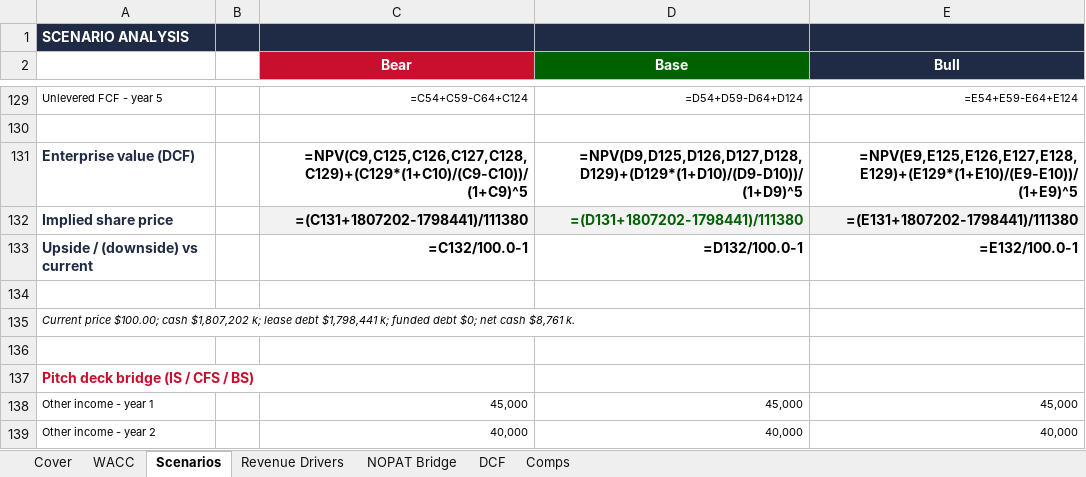
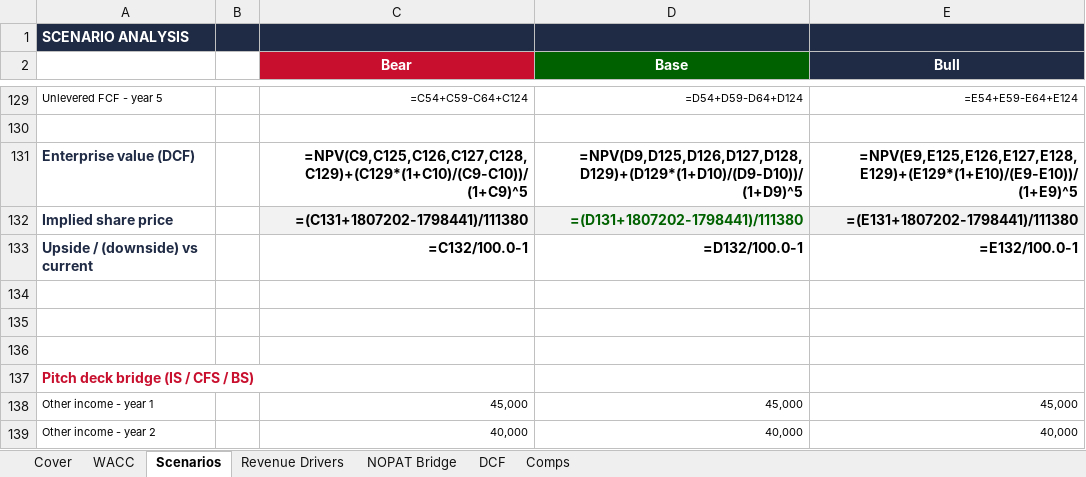
Before and after one commit to vengeanceaiUSC/RM, an Excel workbook: LULU/unbeiesgbar_final.xlsx, sheet Scenarios, drawn as a sheet; only a part is shown, gaps mark what is left out; values as stored, in another font and other column widths than the file's, no borders; formulas without a stored value are shown as written; the diff names each change by its address in the sheet, - before the commit and + after, or states it on an @@ line.

```diff
--- a/LULU/unbeiesgbar_final.xlsx (sheet Scenarios)
+++ b/LULU/unbeiesgbar_final.xlsx (sheet Scenarios)
-A135: Current price $100.00; cash $1,807,202 k; lease debt $1,798,441 k; funded debt $0; net cash $8,761 k.
+A135: (empty)
```
Also changed, not shown: sheet Comps, sheet DCF, sheet NOPAT Bridge, 1 other file.
